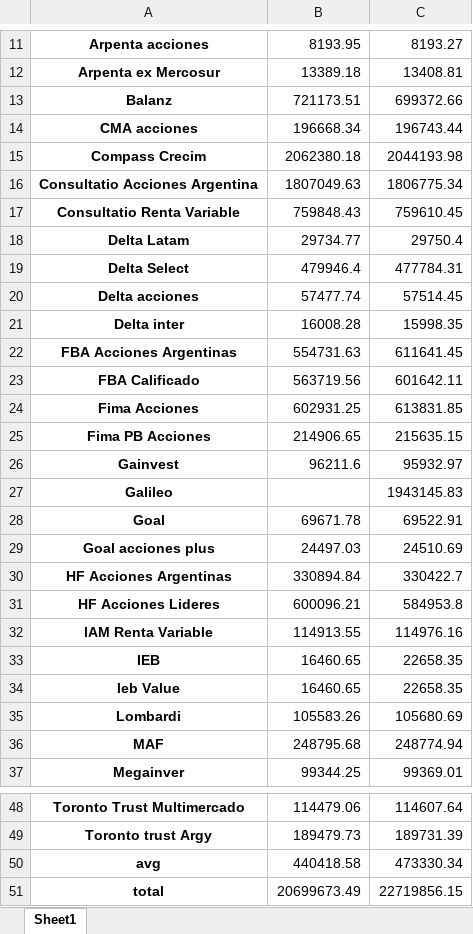
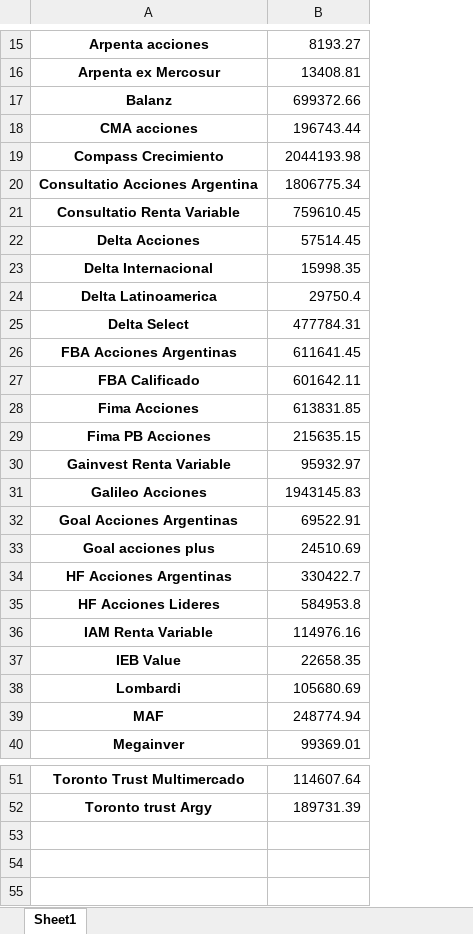
Before and after one commit to Lucapo01/Argentine-Tracker, an Excel workbook: backend/src/excel_handler/files/ALUA.xlsx, sheet Sheet1, drawn as a sheet; only a part is shown, gaps mark what is left out; values as stored, in another font and other column widths than the file's, no borders; removed rows and columns are numbered as before the commit, all else as after; the diff covers the shown part only; the diff names each change by its address in the sheet, - before the commit and + after, or states it on an @@ line.

```diff
--- a/backend/src/excel_handler/files/ALUA.xlsx (sheet Sheet1)
+++ b/backend/src/excel_handler/files/ALUA.xlsx (sheet Sheet1)
-column B, rows 11-19: 8193.95 | 13389.18 | 721173.51 | 196668.34 | 2062380.18 | 1807049.63 | 759848.43 | 29734.77 | 479946.4; rows 22-32: 554731.63 | 563719.56 | 602931.25 | 214906.65 | 96211.6 |  | 69671.78 | 24497.03 | 330894.84 | 600096.21 | 114913.55; rows 34-37: 16460.65 | 105583.26 | 248795.68 | 99344.25; rows 48-49: 114479.06 | 189479.73
-A19: Compass Crecim
+A19: Compass Crecimiento
+row 22: Delta Acciones | 57514.45
+row 23: Delta Internacional | 15998.35
-A24: Delta Latam
+A24: Delta Latinoamerica
-row 20: Delta acciones | 57477.74 | 57514.45
-row 21: Delta inter | 16008.28 | 15998.35
-A30: Gainvest
+A30: Gainvest Renta Variable
-A31: Galileo
+A31: Galileo Acciones
-A32: Goal
+A32: Goal Acciones Argentinas
-row 33: IEB | 16460.65 | 22658.35
-A37: Ieb Value
+A37: IEB Value
-row 50: avg | 440418.58 | 473330.34
-row 51: total | 20699673.49 | 22719856.15
```
Also changed, not shown: 4 added rows and 1 edited cell elsewhere in this sheet, backend/src/excel_handler/files/BMA.xlsx, backend/src/excel_handler/files/CEPU.xlsx, 49 other files.
